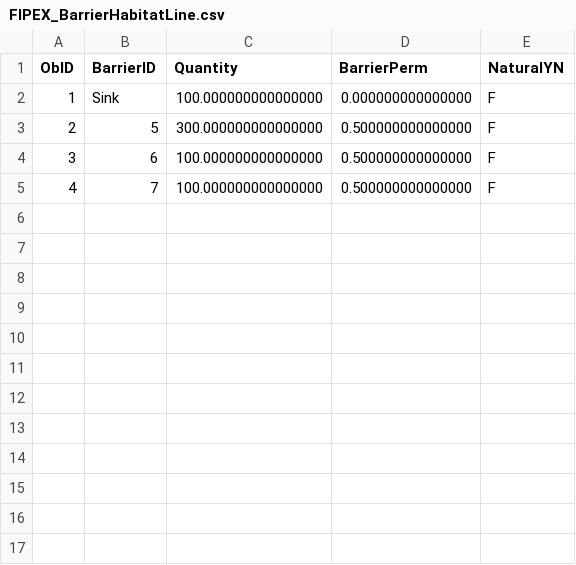
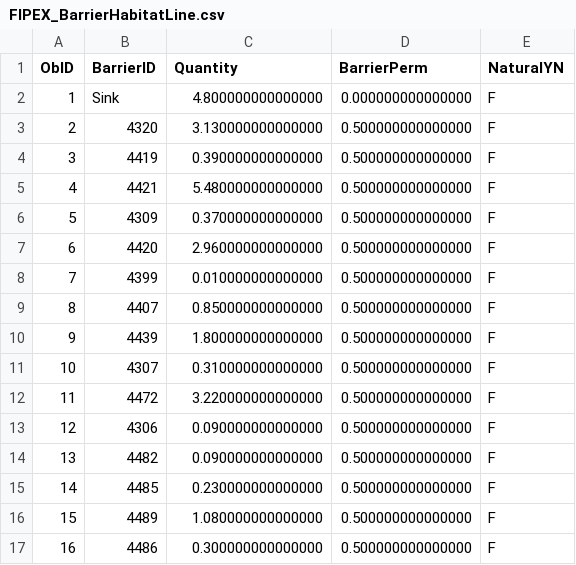
Before and after one commit to goldford/DCI-R-Code-2020, a CSV file: 2020/FIPEX_BarrierHabitatLine.csv, drawn as a sheet.

```diff
--- a/2020/FIPEX_BarrierHabitatLine.csv
+++ b/2020/FIPEX_BarrierHabitatLine.csv
@@ -1,5 +1,17 @@
 ObID,BarrierID,Quantity,BarrierPerm,NaturalYN
-1,Sink,100.000000000000000,0.000000000000000,F
-2,5,300.000000000000000,0.500000000000000,F
-3,6,100.000000000000000,0.500000000000000,F
-4,7,100.000000000000000,0.500000000000000,F
+1,Sink,4.800000000000000,0.000000000000000,F
+2,4320,3.130000000000000,0.500000000000000,F
+3,4419,0.390000000000000,0.500000000000000,F
+4,4421,5.480000000000000,0.500000000000000,F
+5,4309,0.370000000000000,0.500000000000000,F
+6,4420,2.960000000000000,0.500000000000000,F
+7,4399,0.010000000000000,0.500000000000000,F
+8,4407,0.850000000000000,0.500000000000000,F
+9,4439,1.800000000000000,0.500000000000000,F
+10,4307,0.310000000000000,0.500000000000000,F
+11,4472,3.220000000000000,0.500000000000000,F
+12,4306,0.090000000000000,0.500000000000000,F
+13,4482,0.090000000000000,0.500000000000000,F
+14,4485,0.230000000000000,0.500000000000000,F
+15,4489,1.080000000000000,0.500000000000000,F
+16,4486,0.300000000000000,0.500000000000000,F
```
Also changed, not shown: 2020/segments_and_barriers.csv, 24 other files.
